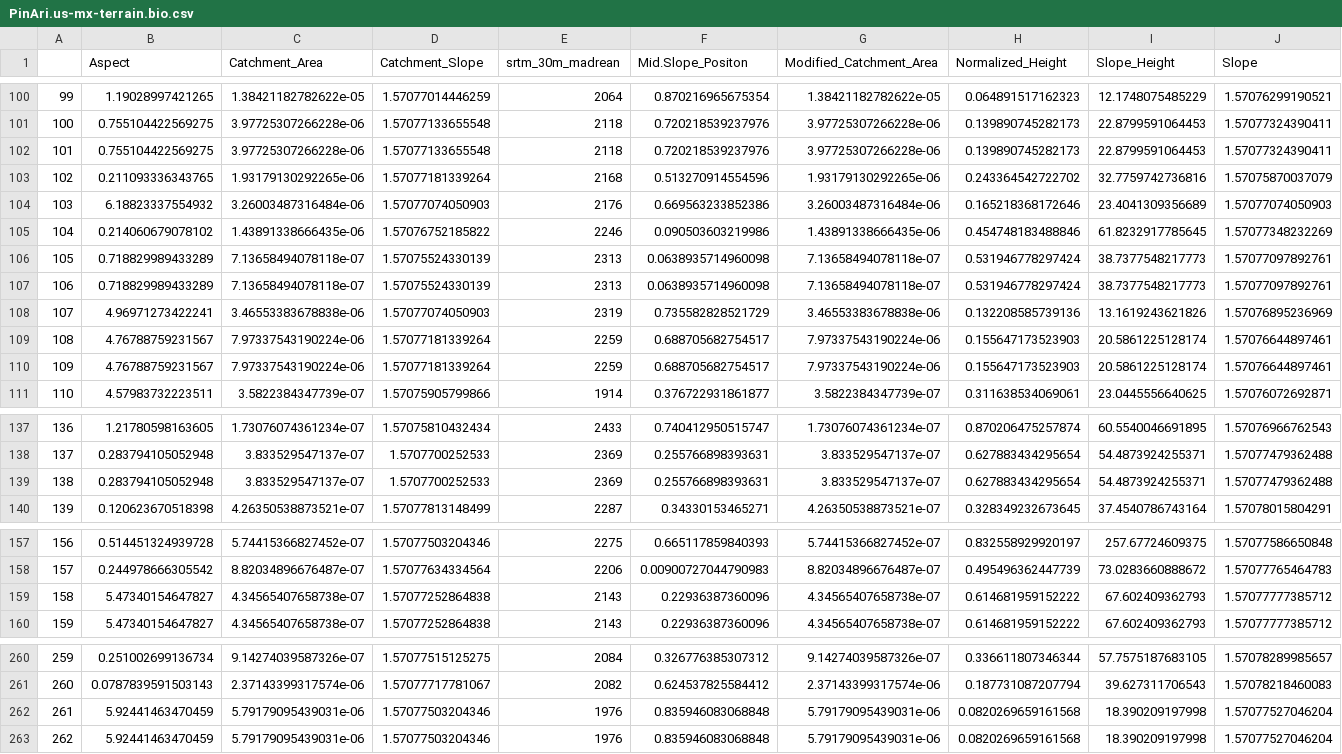
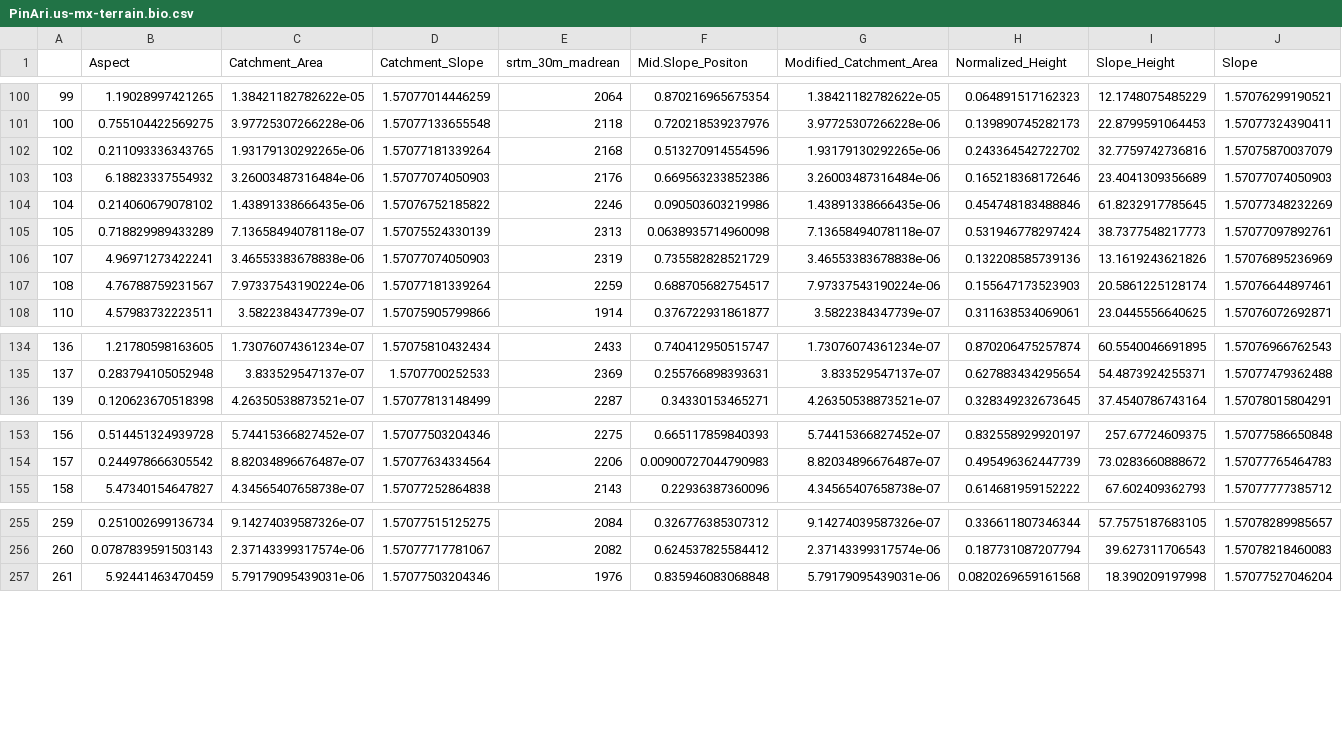
Before and after one commit to HaireLab/madrean-pines, a CSV file: data/tab/PinAri.us-mx-terrain.bio.csv, drawn as a sheet; only a part is shown, gaps mark what is left out; removed rows and columns are numbered as before the commit, all else as after; rows hold the shown columns only; the diff names each change by its address in the sheet, - before the commit and + after, or states it on an @@ line.

```diff
--- a/data/tab/PinAri.us-mx-terrain.bio.csv
+++ b/data/tab/PinAri.us-mx-terrain.bio.csv
-row 102: 101 | 0.755104422569275 | 3.97725307266228e-06 | 1.57077133655548 | 2118 | 0.720218539237976 | 3.97725307266228e-06 | 0.139890745282173 | 22.8799591064453 | 1.57077324390411
-row 107: 106 | 0.718829989433289 | 7.13658494078118e-07 | 1.57075524330139 | 2313 | 0.0638935714960098 | 7.13658494078118e-07 | 0.531946778297424 | 38.7377548217773 | 1.57077097892761
-row 109: 108 | 4.76788759231567 | 7.97337543190224e-06 | 1.57077181339264 | 2259 | 0.688705682754517 | 7.97337543190224e-06 | 0.155647173523903 | 20.5861225128174 | 1.57076644897461
@@ column A renumbered between rows 107 and 257 @@
-row 139: 138 | 0.283794105052948 | 3.833529547137e-07 | 1.5707700252533 | 2369 | 0.255766898393631 | 3.833529547137e-07 | 0.627883434295654 | 54.4873924255371 | 1.57077479362488
-row 159: 158 | 5.47340154647827 | 4.34565407658738e-07 | 1.57077252864838 | 2143 | 0.22936387360096 | 4.34565407658738e-07 | 0.614681959152222 | 67.602409362793 | 1.57077777385712
-row 262: 261 | 5.92441463470459 | 5.79179095439031e-06 | 1.57077503204346 | 1976 | 0.835946083068848 | 5.79179095439031e-06 | 0.0820269659161568 | 18.390209197998 | 1.57077527046204
```
Also changed, not shown: data/tab/PinAri.us-mx-terrain.rs.csv, data/tab/PinChi.us-mx-terrain.bio.csv, 7 other files.
